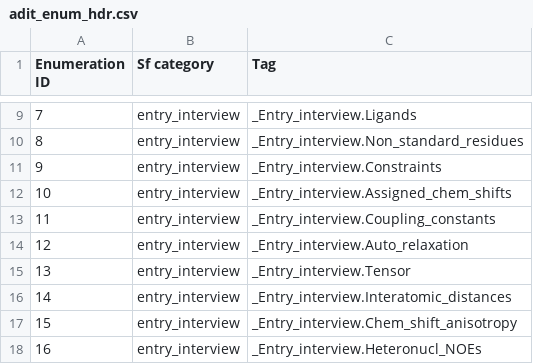
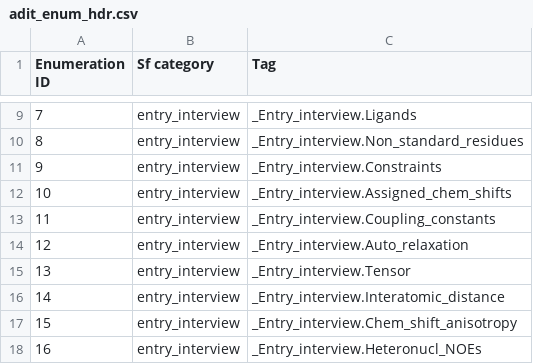
Before and after one commit to bmrb-io/nmr-star-dictionary, a CSV file: bmrb_star_v3_files/adit_input/adit_enum_hdr.csv, drawn as a sheet; only a part is shown, gaps mark what is left out; the diff names each change by its address in the sheet, - before the commit and + after, or states it on an @@ line.

```diff
--- a/bmrb_star_v3_files/adit_input/adit_enum_hdr.csv
+++ b/bmrb_star_v3_files/adit_input/adit_enum_hdr.csv
-C16 (Tag): _Entry_interview.Interatomic_distances
+C16 (Tag): _Entry_interview.Interatomic_distance
```
Also changed, not shown: bmrb_star_v3_files/adit_input/adit_enum_dtl.csv, 7 other files.
